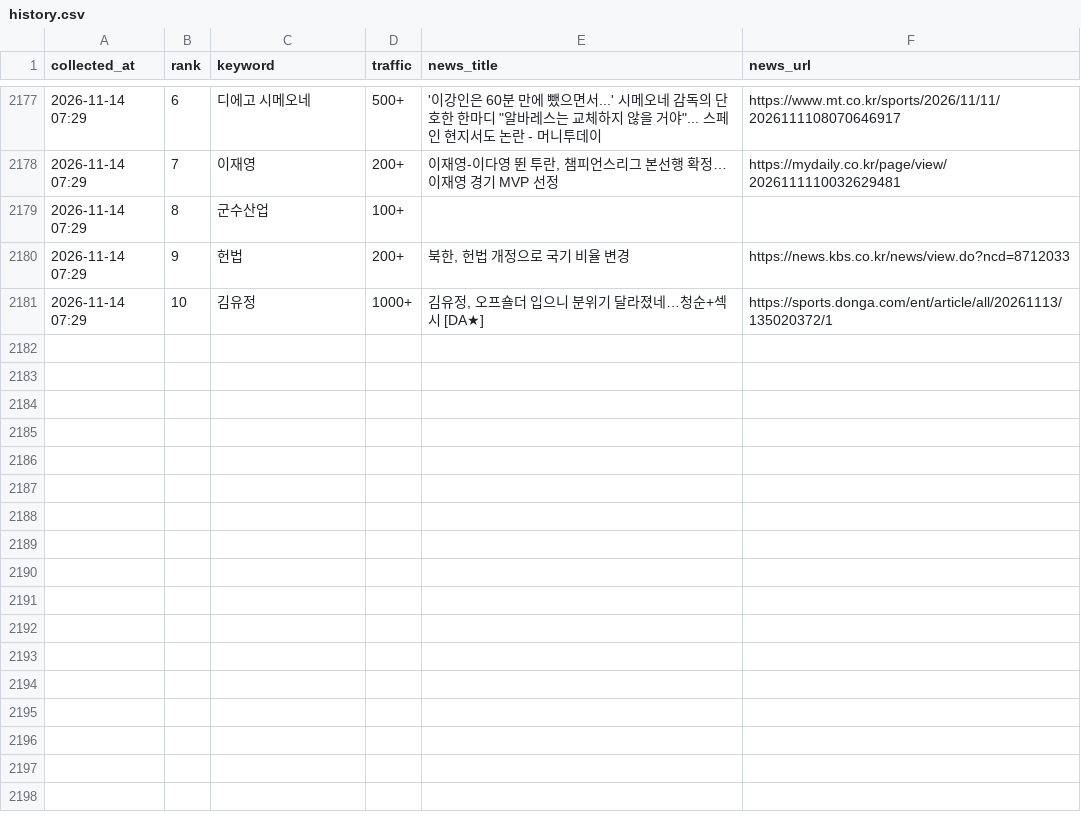
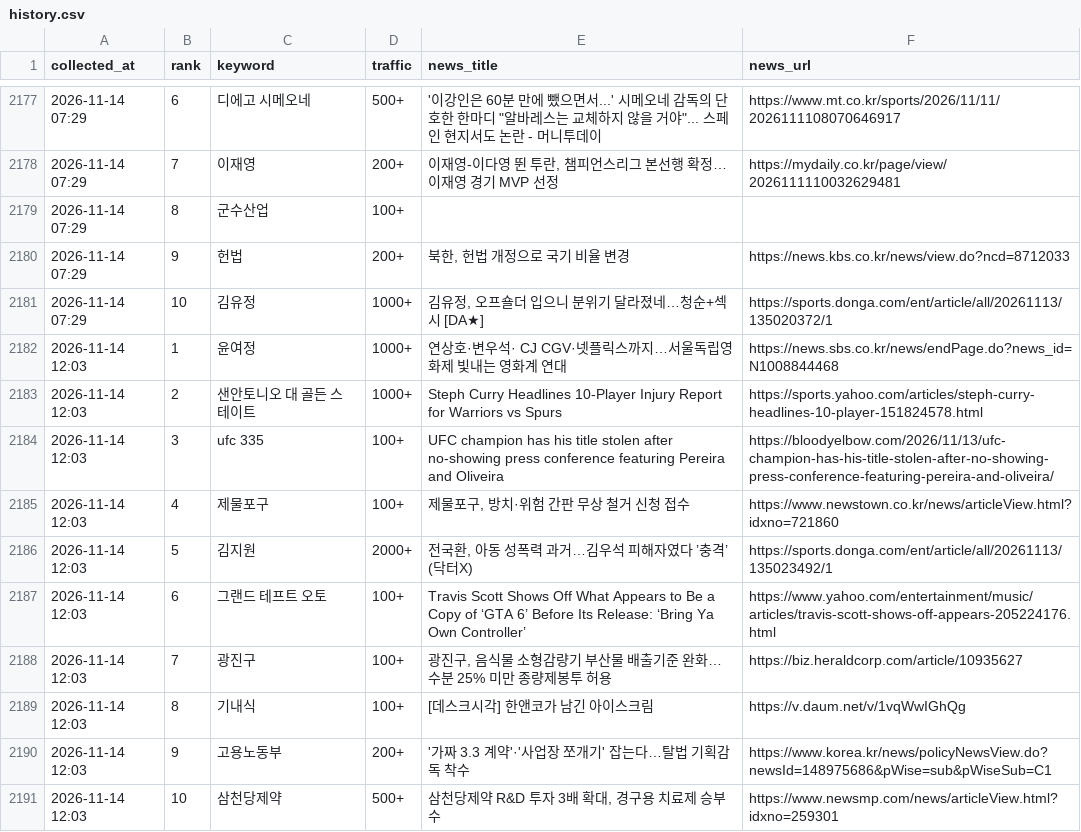
Before and after one commit to sulllll/claude_cloud, a CSV file: site/data/history.csv, drawn as a sheet; only a part is shown, gaps mark what is left out; the diff names each change by its address in the sheet, - before the commit and + after, or states it on an @@ line.

```diff
--- a/site/data/history.csv
+++ b/site/data/history.csv
+row 2182: 2026-11-14 12:03 | 1 | 윤여정 | 1000+ | 연상호·변우석· CJ CGV·넷플릭스까지…서울독립영화제 빛내는 영화계 연대 | https://news.sbs.co.kr/news/endPage.do?news_id=N1008844468
+row 2183: 2026-11-14 12:03 | 2 | 샌안토니오 대 골든 스테이트 | 1000+ | Steph Curry Headlines 10-Player Injury Report for Warriors vs Spurs | https://sports.yahoo.com/articles/steph-curry-headlines-10-player-151824578.html
+row 2184: 2026-11-14 12:03 | 3 | ufc 335 | 100+ | UFC champion has his title stolen after no-showing press conference featuring Pereira and Oliveira | https://bloodyelbow.com/2026/11/13/ufc-champion-has-his-title-stolen-after-no-showing-press-conference-featuring-pereira-and-oliveira/
+row 2185: 2026-11-14 12:03 | 4 | 제물포구 | 100+ | 제물포구, 방치·위험 간판 무상 철거 신청 접수 | https://www.newstown.co.kr/news/articleView.html?idxno=721860
+row 2186: 2026-11-14 12:03 | 5 | 김지원 | 2000+ | 전국환, 아동 성폭력 과거…김우석 피해자였다 ’충격’ (닥터X) | https://sports.donga.com/ent/article/all/20261113/135023492/1
+row 2187: 2026-11-14 12:03 | 6 | 그랜드 테프트 오토 | 100+ | Travis Scott Shows Off What Appears to Be a Copy of ‘GTA 6’ Before Its Release: ‘Bring Ya Own Controller’ | https://www.yahoo.com/entertainment/music/articles/travis-scott-shows-off-appears-205224176.html
+row 2188: 2026-11-14 12:03 | 7 | 광진구 | 100+ | 광진구, 음식물 소형감량기 부산물 배출기준 완화…수분 25% 미만 종량제봉투 허용 | https://biz.heraldcorp.com/article/10935627
+row 2189: 2026-11-14 12:03 | 8 | 기내식 | 100+ | [데스크시각] 한앤코가 남긴 아이스크림 | https://v.daum.net/v/1vqWwIGhQg
+row 2190: 2026-11-14 12:03 | 9 | 고용노동부 | 200+ | '가짜 3.3 계약'·'사업장 쪼개기' 잡는다…탈법 기획감독 착수 | https://www.korea.kr/news/policyNewsView.do?newsId=148975686&pWise=sub&pWiseSub=C1
+row 2191: 2026-11-14 12:03 | 10 | 삼천당제약 | 500+ | 삼천당제약 R&D 투자 3배 확대, 경구용 치료제 승부수 | https://www.newsmp.com/news/articleView.html?idxno=259301
```
Also changed, not shown: 2 other files.
